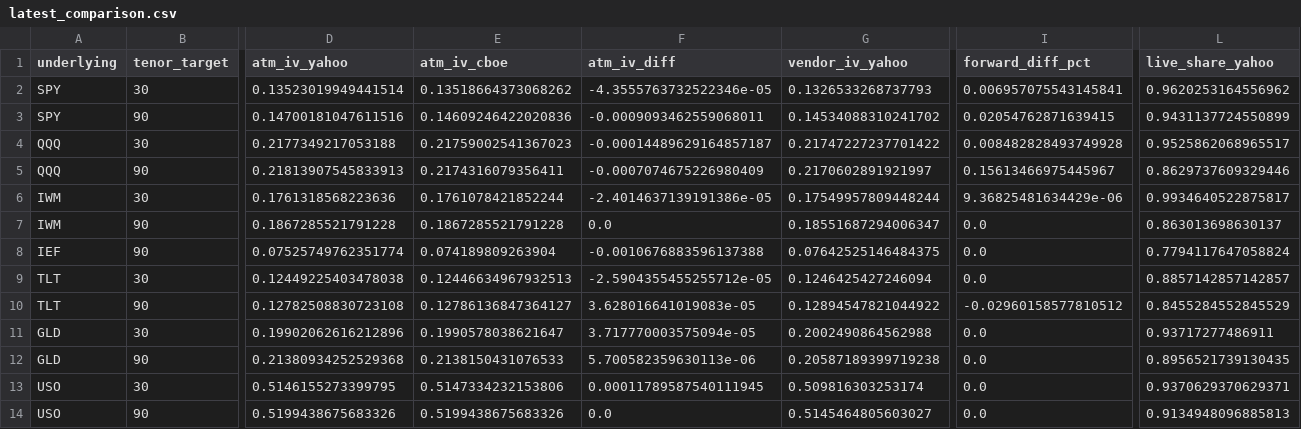
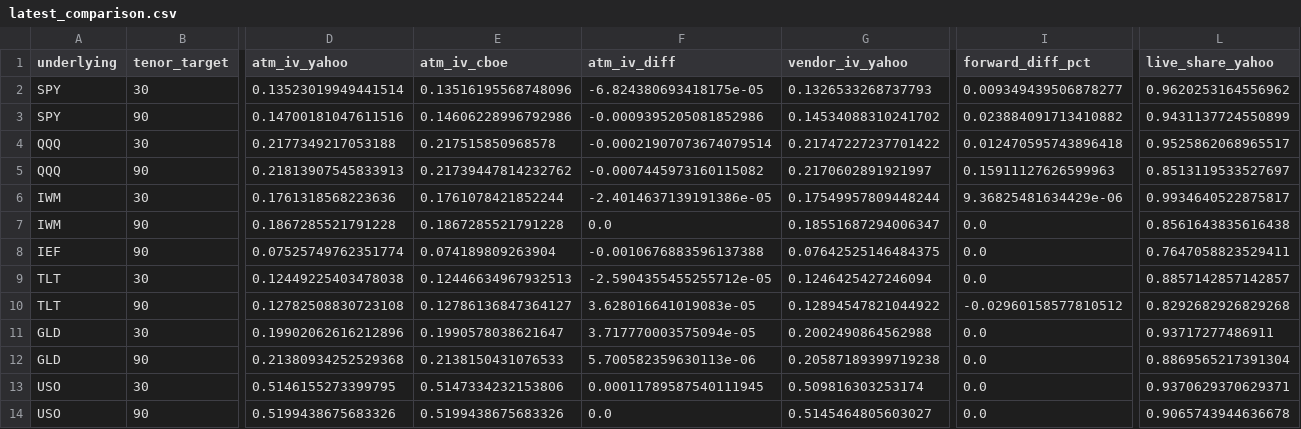
Before and after one commit to mailliw001/Market-Data-Cache-, a CSV file: data/options_cache/latest_comparison.csv, drawn as a sheet; only a part is shown, gaps mark what is left out; the diff names each change by its address in the sheet, - before the commit and + after, or states it on an @@ line.

```diff
--- a/data/options_cache/latest_comparison.csv
+++ b/data/options_cache/latest_comparison.csv
-E2 (atm_iv_cboe): 0.13518664373068262
+E2 (atm_iv_cboe): 0.13516195568748096
-F2 (atm_iv_diff): -4.3555763732522346e-05
+F2 (atm_iv_diff): -6.824380693418175e-05
-I2 (forward_diff_pct): 0.006957075543145841
+I2 (forward_diff_pct): 0.009349439506878277
-E3 (atm_iv_cboe): 0.14609246422020836
+E3 (atm_iv_cboe): 0.14606228996792986
-F3 (atm_iv_diff): -0.0009093462559068011
+F3 (atm_iv_diff): -0.0009395205081852986
-I3 (forward_diff_pct): 0.02054762871639415
+I3 (forward_diff_pct): 0.023884091713410882
-E4 (atm_iv_cboe): 0.21759002541367023
+E4 (atm_iv_cboe): 0.217515850968578
-F4 (atm_iv_diff): -0.00014489629164857187
+F4 (atm_iv_diff): -0.00021907073674079514
-I4 (forward_diff_pct): 0.008482828493749928
+I4 (forward_diff_pct): 0.012470595743896418
-E5 (atm_iv_cboe): 0.2174316079356411
+E5 (atm_iv_cboe): 0.21739447814232762
-F5 (atm_iv_diff): -0.0007074675226980409
+F5 (atm_iv_diff): -0.0007445973160115082
-I5 (forward_diff_pct): 0.15613466975445967
+I5 (forward_diff_pct): 0.15911127626599963
-L5 (live_share_yahoo): 0.8629737609329446
+L5 (live_share_yahoo): 0.8513119533527697
-L7 (live_share_yahoo): 0.863013698630137
+L7 (live_share_yahoo): 0.8561643835616438
-L8 (live_share_yahoo): 0.7794117647058824
+L8 (live_share_yahoo): 0.7647058823529411
-L10 (live_share_yahoo): 0.8455284552845529
+L10 (live_share_yahoo): 0.8292682926829268
-L12 (live_share_yahoo): 0.8956521739130435
+L12 (live_share_yahoo): 0.8869565217391304
-L14 (live_share_yahoo): 0.9134948096885813
+L14 (live_share_yahoo): 0.9065743944636678
```
Also changed, not shown: data/options_cache/history/stats.csv, 5 other files.
